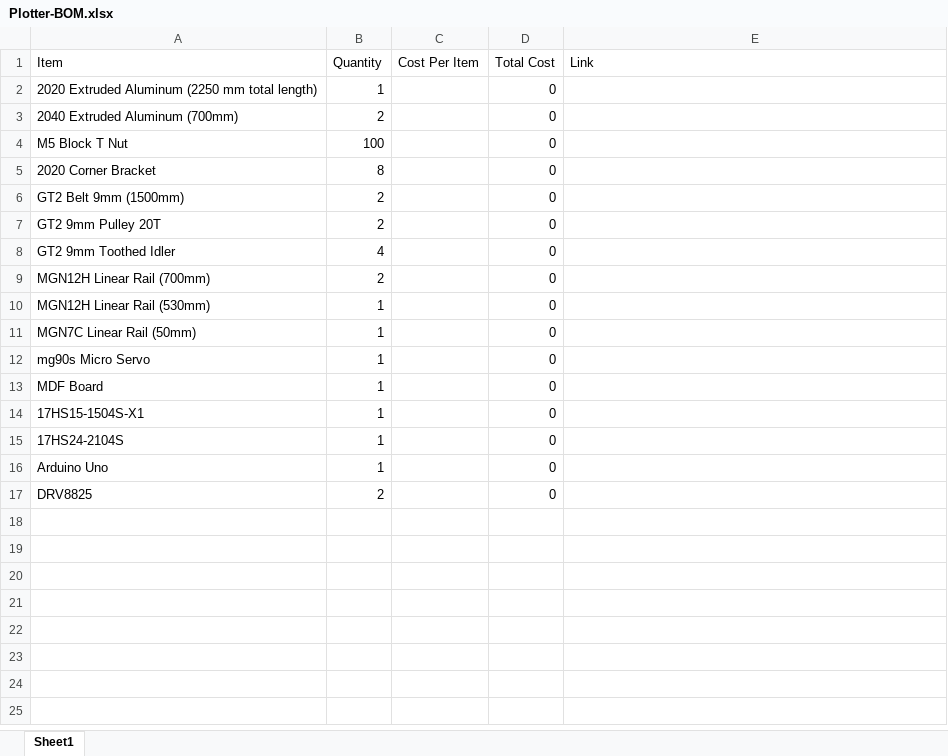
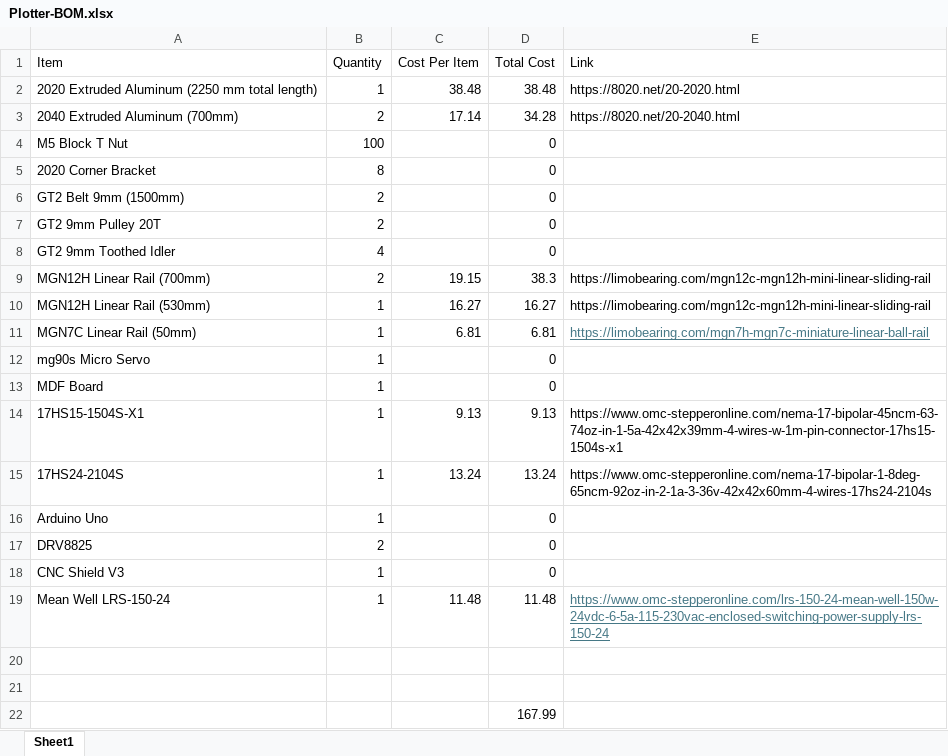
Before and after one commit to jackleddy/CNC-Plotter, an Excel workbook: Project Planning/Plotter-BOM.xlsx, sheet Sheet1, drawn as a sheet; values as stored, in another font and other column widths than the file's, no borders; table styles not drawn; the diff names each change by its address in the sheet, - before the commit and + after, or states it on an @@ line.

Commit message:
Updated project description and BOM

```diff
--- a/Project Planning/Plotter-BOM.xlsx (sheet Sheet1)
+++ b/Project Planning/Plotter-BOM.xlsx (sheet Sheet1)
-C2 (Cost Per Item): (empty)
+C2 (Cost Per Item): 38.48
-D2 (Total Cost): 0
+D2 (Total Cost): 38.48
-E2 (Link): (empty)
+E2 (Link): https://8020.net/20-2020.html
-C3 (Cost Per Item): (empty)
+C3 (Cost Per Item): 17.14
-D3 (Total Cost): 0
+D3 (Total Cost): 34.28
-E3 (Link): (empty)
+E3 (Link): https://8020.net/20-2040.html
-C9 (Cost Per Item): (empty)
+C9 (Cost Per Item): 19.15
-D9 (Total Cost): 0
+D9 (Total Cost): 38.3
-E9:E10 (Link): (empty)
+E9:E10 (Link): https://limobearing.com/mgn12c-mgn12h-mini-linear-sliding-rail
-C10 (Cost Per Item): (empty)
+C10 (Cost Per Item): 16.27
-D10 (Total Cost): 0
+D10 (Total Cost): 16.27
-C11 (Cost Per Item): (empty)
+C11 (Cost Per Item): 6.81
-D11 (Total Cost): 0
+D11 (Total Cost): 6.81
-E11 (Link): (empty)
+E11 (Link): https://limobearing.com/mgn7h-mgn7c-miniature-linear-ball-rail
-C14 (Cost Per Item): (empty)
+C14 (Cost Per Item): 9.13
-D14 (Total Cost): 0
+D14 (Total Cost): 9.13
-E14 (Link): (empty)
+E14 (Link): https://www.omc-stepperonline.com/nema-17-bipolar-45ncm-63-74oz-in-1-5a-42x42x39mm-4-wires-w-1m-pin-connector-17hs15-1504s-x1
-C15 (Cost Per Item): (empty)
+C15 (Cost Per Item): 13.24
-D15 (Total Cost): 0
+D15 (Total Cost): 13.24
-E15 (Link): (empty)
+E15 (Link): https://www.omc-stepperonline.com/nema-17-bipolar-1-8deg-65ncm-92oz-in-2-1a-3-36v-42x42x60mm-4-wires-17hs24-2104s
+row 18: CNC Shield V3 | 1 |  | 0
+row 19: Mean Well LRS-150-24 | 1 | 11.48 | 11.48 | https://www.omc-stepperonline.com/lrs-150-24-mean-well-150w-24vdc-6-5a-115-230vac-enclosed-switching-power-supply-lrs-150-24
+row 20: (empty)
+row 21: (empty)
+row 22:  |  |  | 167.99
```
Also changed, not shown: 2 other files.
